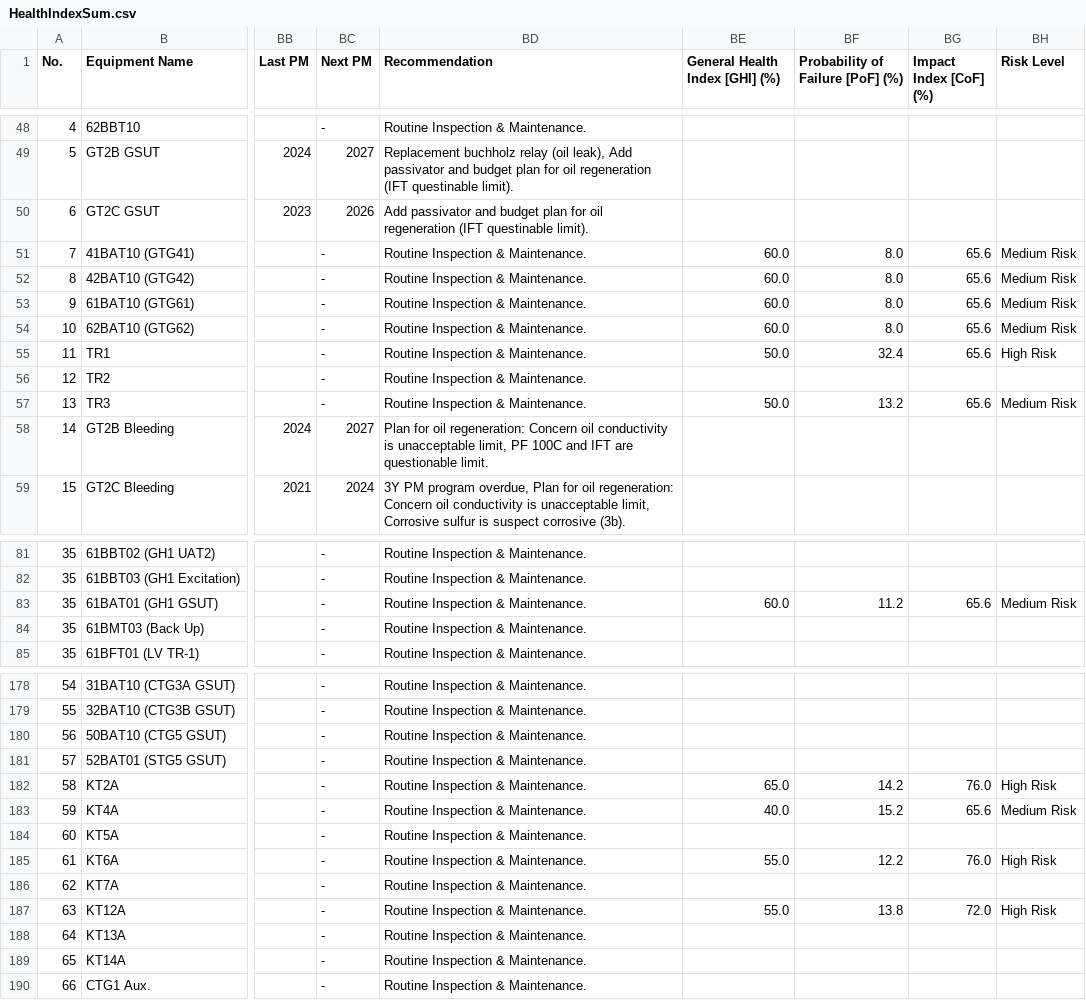
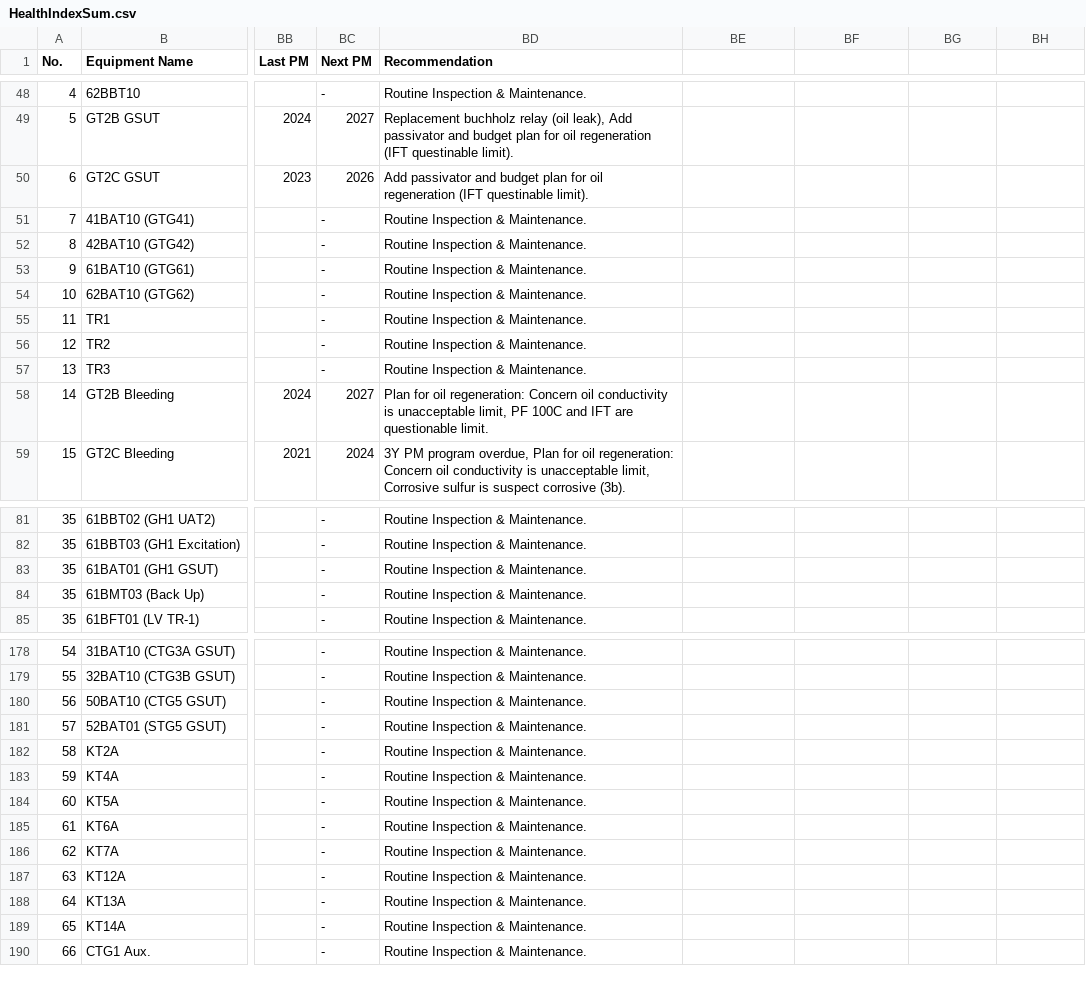
Before and after one commit to TransformerTeam/transformer-asset, a CSV file: HealthIndexSum.csv, drawn as a sheet; only a part is shown, gaps mark what is left out; the diff covers the shown part only; the diff names each change by its address in the sheet, - before the commit and + after, or states it on an @@ line.

```diff
--- a/HealthIndexSum.csv
+++ b/HealthIndexSum.csv
-BE1: General Health Index [GHI] (%)
+BE1: (empty)
-BF1: Probability of Failure [PoF] (%)
+BF1: (empty)
-BG1: Impact Index [CoF] (%)
+BG1: (empty)
-BH1: Risk Level
+BH1: (empty)
-BE51:BE54: 60.0
+BE51:BE54: (empty)
-BF51:BF54: 8.0
+BF51:BF54: (empty)
-BG51:BG55: 65.6
+BG51:BG55: (empty)
-BH51:BH54: Medium Risk
+BH51:BH54: (empty)
-BE55: 50.0
+BE55: (empty)
-BF55: 32.4
+BF55: (empty)
-BH55: High Risk
+BH55: (empty)
-BE57: 50.0
+BE57: (empty)
-BF57: 13.2
+BF57: (empty)
-BG57: 65.6
+BG57: (empty)
-BH57: Medium Risk
+BH57: (empty)
-BE83: 60.0
+BE83: (empty)
-BF83: 11.2
+BF83: (empty)
-BG83: 65.6
+BG83: (empty)
-BH83: Medium Risk
+BH83: (empty)
-BE182: 65.0
+BE182: (empty)
-BF182: 14.2
+BF182: (empty)
-BG182: 76.0
+BG182: (empty)
-BH182: High Risk
+BH182: (empty)
-BE183: 40.0
+BE183: (empty)
-BF183: 15.2
+BF183: (empty)
-BG183: 65.6
+BG183: (empty)
-BH183: Medium Risk
+BH183: (empty)
-BE185: 55.0
+BE185: (empty)
-BF185: 12.2
+BF185: (empty)
-BG185: 76.0
+BG185: (empty)
-BH185: High Risk
+BH185: (empty)
-BE187: 55.0
+BE187: (empty)
-BF187: 13.8
+BF187: (empty)
-BG187: 72.0
+BG187: (empty)
-BH187: High Risk
+BH187: (empty)
```
Also changed, not shown: 84 edited cells elsewhere in this file, 4 other files.
